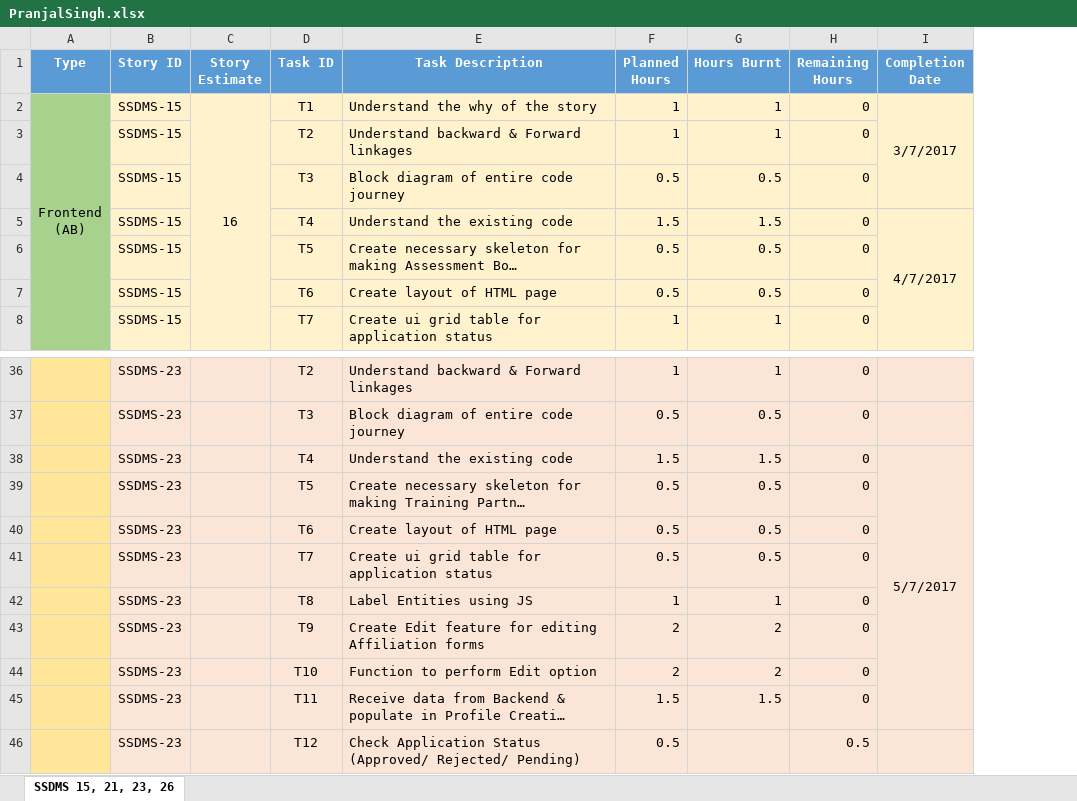
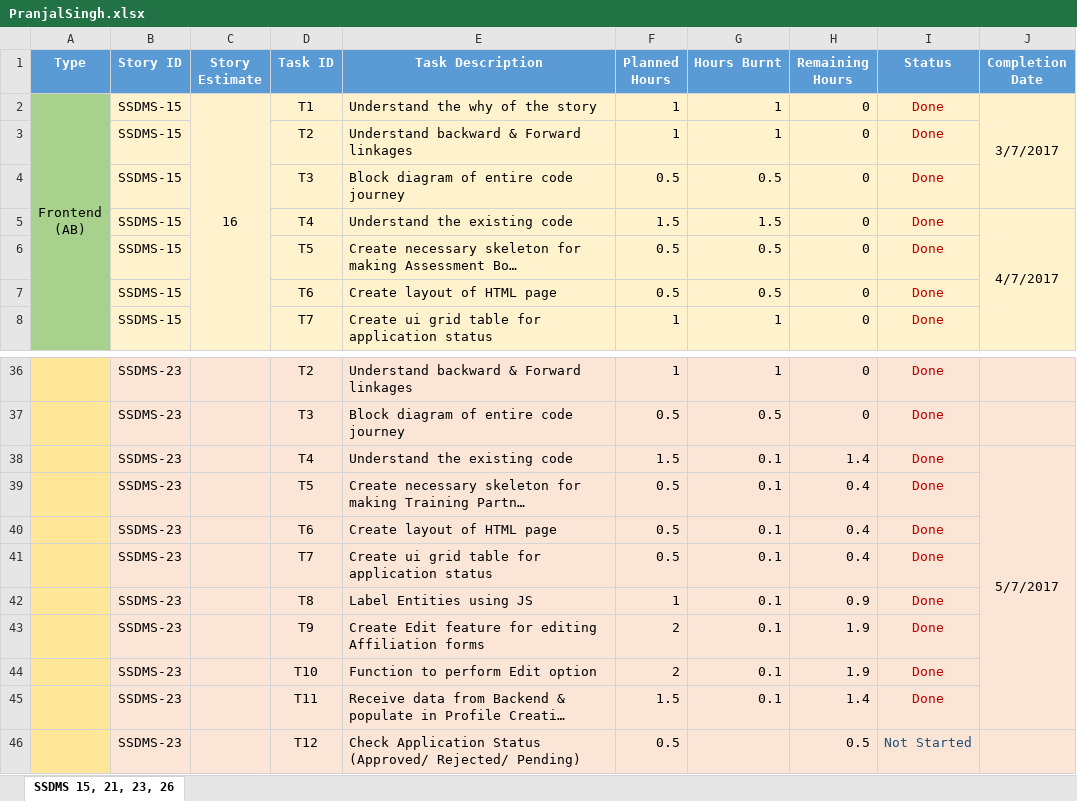
Before and after one commit to SmaltAndBeryl/Internship_2017, an Excel workbook: TeamDetails/TasksBreakDown/PranjalSingh.xlsx, sheet SSDMS 15, 21, 23, 26, drawn as a sheet; only a part is shown, gaps mark what is left out; long unchanged cells end in …; values as stored, in another font and other column widths than the file's, no borders; the diff covers the shown part only; the diff names each change by its address in the sheet, - before the commit and + after, or states it on an @@ line.

Commit message:
Author          : Pranjal Kumar Singh Story Id        : SSDMS: 15, 21, 23, 26 Files Modified  : PranjalSingh.xlsx Description     : Hours Burnt Updated.

```diff
--- a/TeamDetails/TasksBreakDown/PranjalSingh.xlsx (sheet SSDMS 15, 21, 23, 26)
+++ b/TeamDetails/TasksBreakDown/PranjalSingh.xlsx (sheet SSDMS 15, 21, 23, 26)
+column I (Status), rows 2-8: all Done; rows 36-46: Done | Done | Done | Done | Done | Done | Done | Done | Done | Done | Not Started
-G38 (Hours Burnt): 1.5
+G38 (Hours Burnt): 0.1
-H38 (Remaining Hours): 0
+H38 (Remaining Hours): 1.4
-G39:G41 (Hours Burnt): 0.5
+G39:G41 (Hours Burnt): 0.1
-H39:H41 (Remaining Hours): 0
+H39:H41 (Remaining Hours): 0.4
-G42 (Hours Burnt): 1
+G42 (Hours Burnt): 0.1
-H42 (Remaining Hours): 0
+H42 (Remaining Hours): 0.9
-G43:G44 (Hours Burnt): 2
+G43:G44 (Hours Burnt): 0.1
-H43:H44 (Remaining Hours): 0
+H43:H44 (Remaining Hours): 1.9
-G45 (Hours Burnt): 1.5
+G45 (Hours Burnt): 0.1
-H45 (Remaining Hours): 0
+H45 (Remaining Hours): 1.4
```
Also changed, not shown: 1 edited cell and cell formats elsewhere in this sheet.
